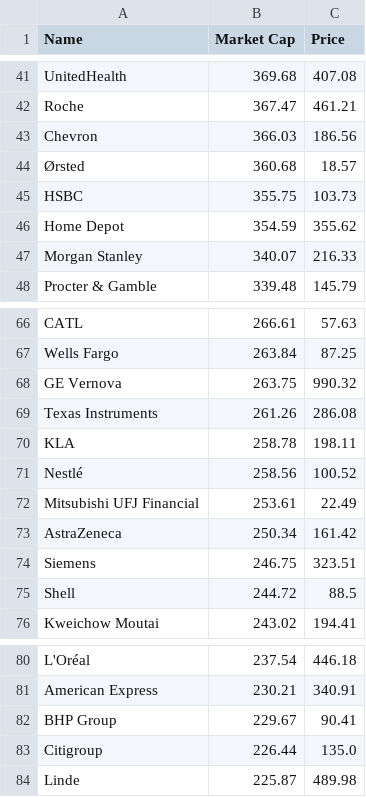
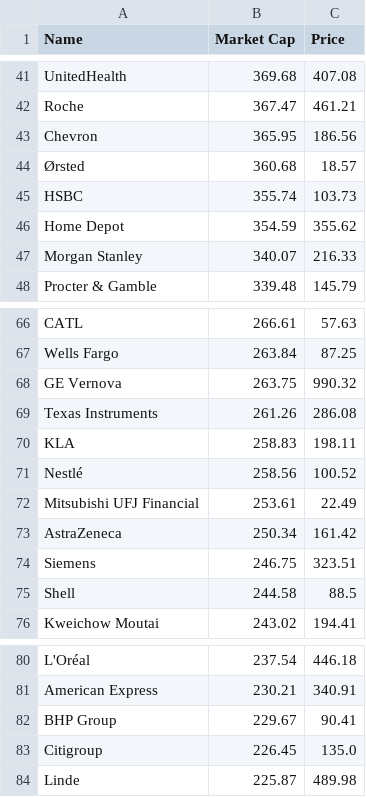
Before and after one commit to bi-cnc/Top_companies_market_cap, a CSV file: final.csv, drawn as a sheet; only a part is shown, gaps mark what is left out.

Commit message:
Update final.csv

```diff
--- a/final.csv
+++ b/final.csv
@@ -42,5 +42,5 @@ UnitedHealth,369.68,407.08
 Roche,367.47,461.21
-Chevron,366.03,186.56
+Chevron,365.95,186.56
 Ørsted,360.68,18.57
-HSBC,355.75,103.73
+HSBC,355.74,103.73
 Home Depot,354.59,355.62
@@ -69,3 +69,3 @@ GE Vernova,263.75,990.32
 Texas Instruments,261.26,286.08
-KLA,258.78,198.11
+KLA,258.83,198.11
 Nestlé,258.56,100.52
@@ -74,3 +74,3 @@ AstraZeneca,250.34,161.42
 Siemens,246.75,323.51
-Shell,244.72,88.5
+Shell,244.58,88.5
 Kweichow Moutai,243.02,194.41
@@ -82,3 +82,3 @@ American Express,230.21,340.91
 BHP Group,229.67,90.41
-Citigroup,226.44,135.0
+Citigroup,226.45,135.0
 Linde,225.87,489.98
```
